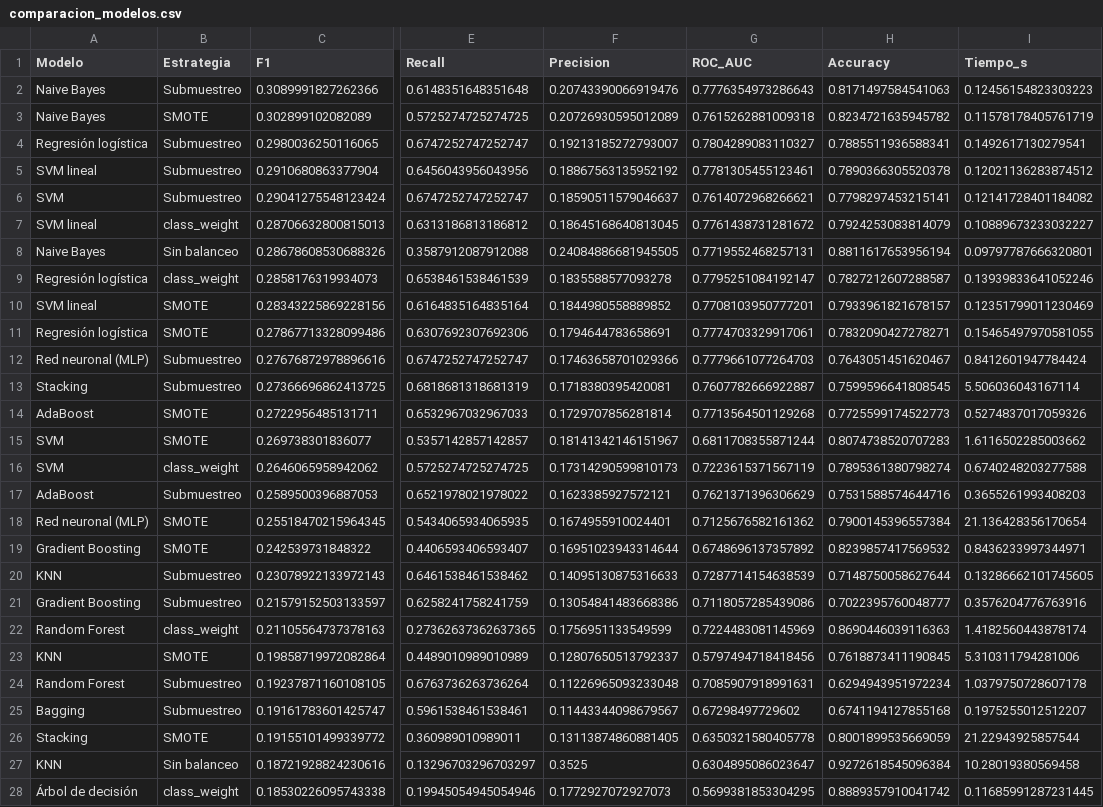
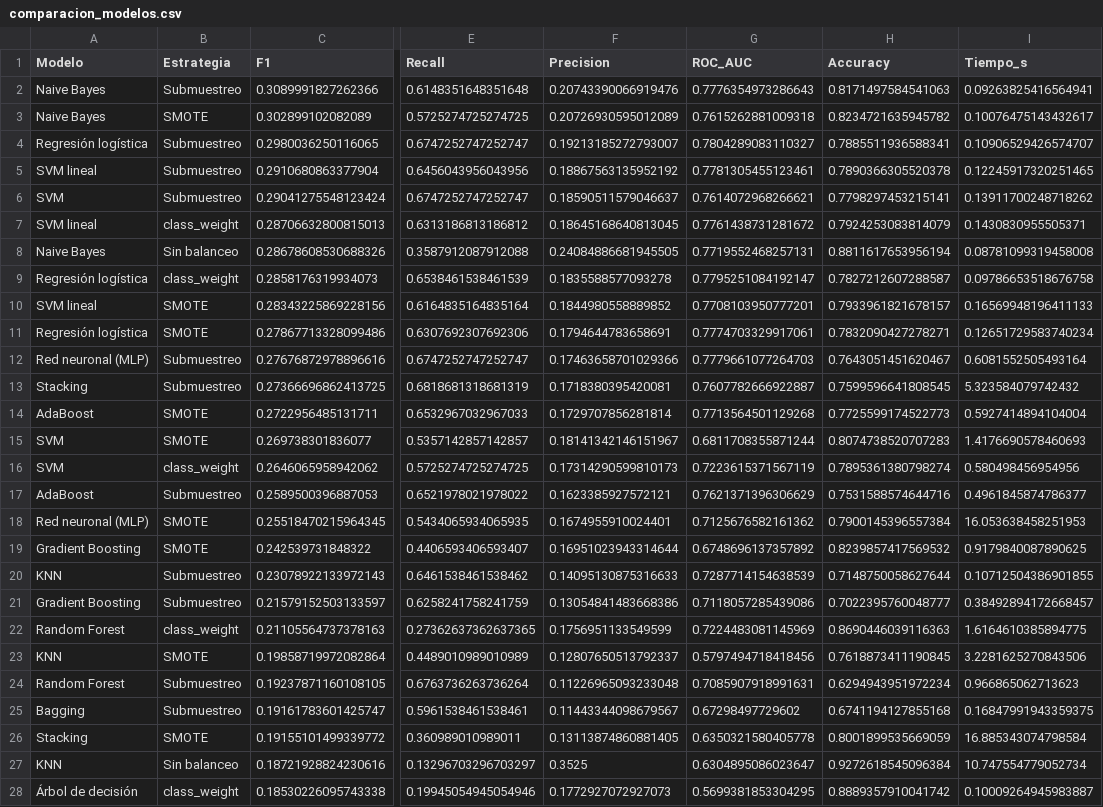
Before and after one commit to Juanjo1414/prediccion-sismica-minas, a CSV file: resultados/comparacion_modelos.csv, drawn as a sheet; only a part is shown, gaps mark what is left out; the diff covers the shown part only; the diff names each change by its address in the sheet, - before the commit and + after, or states it on an @@ line.

```diff
--- a/resultados/comparacion_modelos.csv
+++ b/resultados/comparacion_modelos.csv
-I2 (Tiempo_s): 0.12456154823303223
+I2 (Tiempo_s): 0.09263825416564941
-I3 (Tiempo_s): 0.11578178405761719
+I3 (Tiempo_s): 0.10076475143432617
-I4 (Tiempo_s): 0.1492617130279541
+I4 (Tiempo_s): 0.10906529426574707
-I5 (Tiempo_s): 0.12021136283874512
+I5 (Tiempo_s): 0.12245917320251465
-I6 (Tiempo_s): 0.12141728401184082
+I6 (Tiempo_s): 0.13911700248718262
-I7 (Tiempo_s): 0.10889673233032227
+I7 (Tiempo_s): 0.1430830955505371
-I8 (Tiempo_s): 0.09797787666320801
+I8 (Tiempo_s): 0.08781099319458008
-I9 (Tiempo_s): 0.13939833641052246
+I9 (Tiempo_s): 0.09786653518676758
-I10 (Tiempo_s): 0.12351799011230469
+I10 (Tiempo_s): 0.16569948196411133
-I11 (Tiempo_s): 0.15465497970581055
+I11 (Tiempo_s): 0.12651729583740234
-I12 (Tiempo_s): 0.8412601947784424
+I12 (Tiempo_s): 0.6081552505493164
-I13 (Tiempo_s): 5.506036043167114
+I13 (Tiempo_s): 5.323584079742432
-I14 (Tiempo_s): 0.5274837017059326
+I14 (Tiempo_s): 0.5927414894104004
-I15 (Tiempo_s): 1.6116502285003662
+I15 (Tiempo_s): 1.4176690578460693
-I16 (Tiempo_s): 0.6740248203277588
+I16 (Tiempo_s): 0.580498456954956
-I17 (Tiempo_s): 0.3655261993408203
+I17 (Tiempo_s): 0.4961845874786377
-I18 (Tiempo_s): 21.136428356170654
+I18 (Tiempo_s): 16.053638458251953
-I19 (Tiempo_s): 0.8436233997344971
+I19 (Tiempo_s): 0.9179840087890625
-I20 (Tiempo_s): 0.13286662101745605
+I20 (Tiempo_s): 0.10712504386901855
-I21 (Tiempo_s): 0.3576204776763916
+I21 (Tiempo_s): 0.38492894172668457
-I22 (Tiempo_s): 1.4182560443878174
+I22 (Tiempo_s): 1.6164610385894775
-I23 (Tiempo_s): 5.310311794281006
+I23 (Tiempo_s): 3.2281625270843506
-I24 (Tiempo_s): 1.0379750728607178
+I24 (Tiempo_s): 0.966865062713623
-I25 (Tiempo_s): 0.1975255012512207
+I25 (Tiempo_s): 0.16847991943359375
-I26 (Tiempo_s): 21.22943925857544
+I26 (Tiempo_s): 16.885343074798584
-I27 (Tiempo_s): 10.28019380569458
+I27 (Tiempo_s): 10.747554779052734
-I28 (Tiempo_s): 0.11685991287231445
+I28 (Tiempo_s): 0.10009264945983887
```
Also changed, not shown: 14 edited cells elsewhere in this file, 52 other files.
